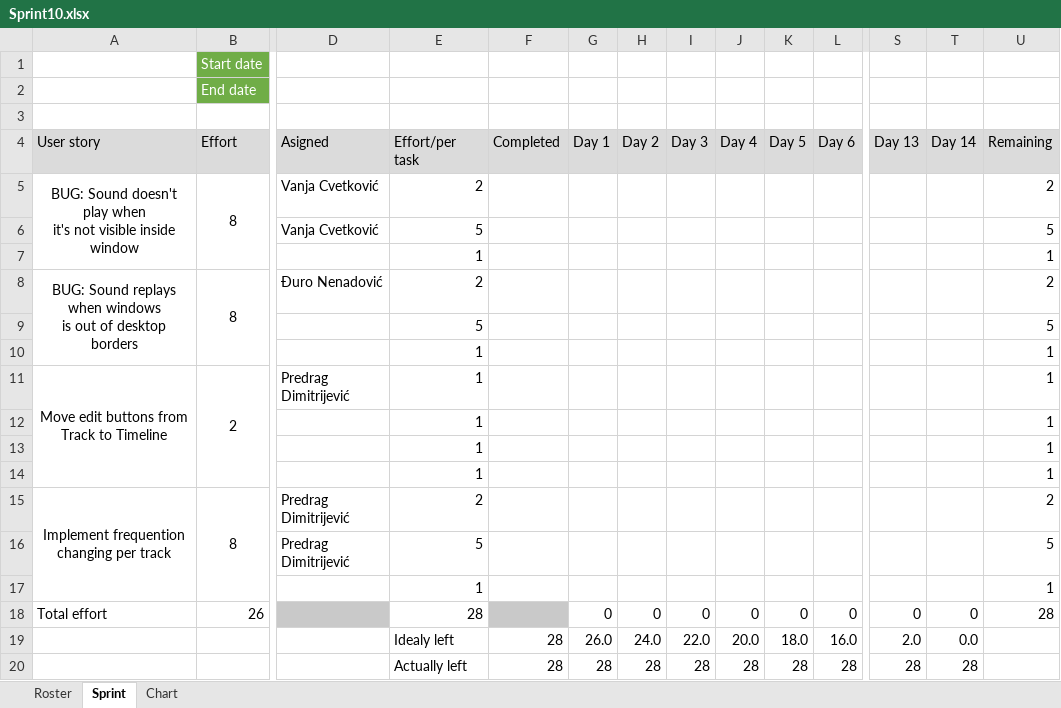
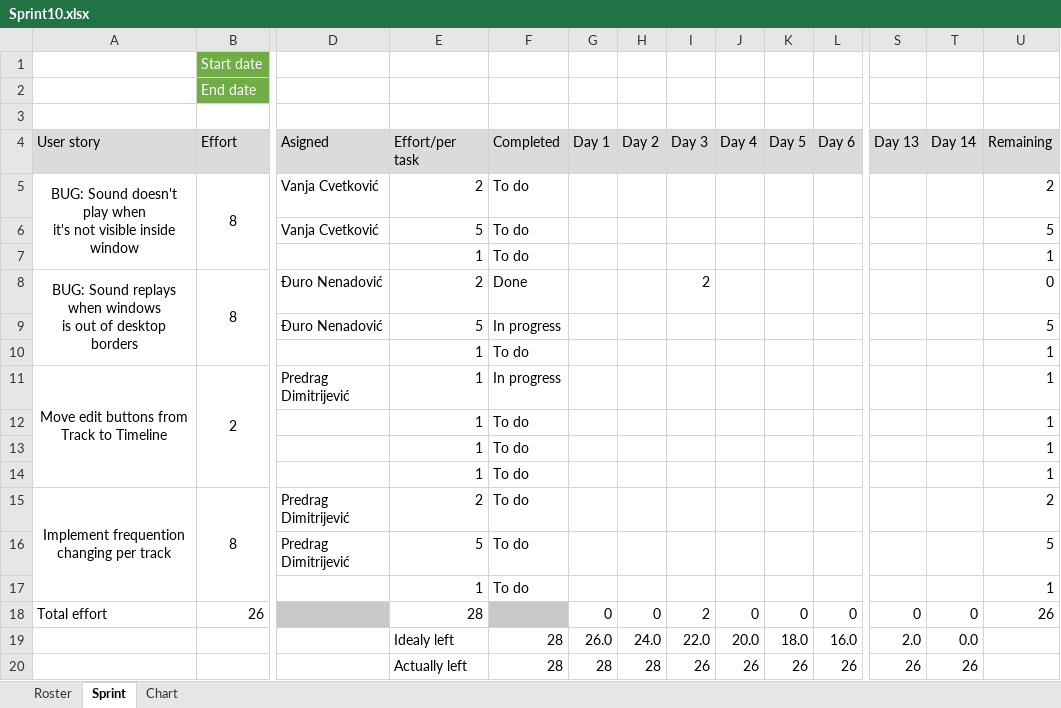
Before and after one commit to RazvojSoftvera2/MasterAudioTechnologyFunctions, an Excel workbook: Documentation and designs/Sprint_info/Sprint10.xlsx, sheet Sprint, drawn as a sheet; only a part is shown, gaps mark what is left out; values as stored, in another font and other column widths than the file's, no borders; conditional formats not drawn; removed rows and columns are numbered as before the commit, all else as after; rows hold the shown columns only; the diff names each change by its address in the sheet, - before the commit and + after, or states it on an @@ line.

Commit message:
Sprint10 daily update

```diff
--- a/Documentation and designs/Sprint_info/Sprint10.xlsx (sheet Sprint)
+++ b/Documentation and designs/Sprint_info/Sprint10.xlsx (sheet Sprint)
-F5:F7 (Completed): (empty)
+F5:F7 (Completed): To do
-F8 (Completed): (empty)
+F8 (Completed): Done
-I8 (Day 3): (empty)
+I8 (Day 3): 2
-U8 (Remaining): 2
+U8 (Remaining): 0
-D9 (Asigned): (empty)
+D9 (Asigned): Đuro Nenadović
-F9 (Completed): (empty)
+F9 (Completed): In progress
-F10 (Completed): (empty)
+F10 (Completed): To do
-F11 (Completed): (empty)
+F11 (Completed): In progress
-F12:F17 (Completed): (empty)
+F12:F17 (Completed): To do
-I18 (Day 3): 0
+I18 (Day 3): 2
-U18 (Remaining): 28
+U18 (Remaining): 26
-row 20:  |  |  | Actually left | 28 | 28 | 28 | 28 | 28 | 28 | 28 | 28 | 28
+row 20:  |  |  | Actually left | 28 | 28 | 28 | 26 | 26 | 26 | 26 | 26 | 26
```
Also changed, not shown: charts or pictures.
